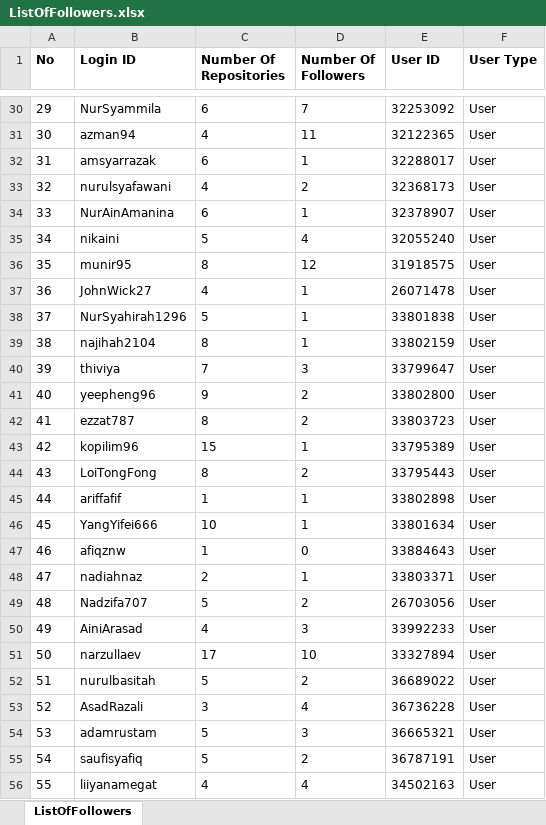
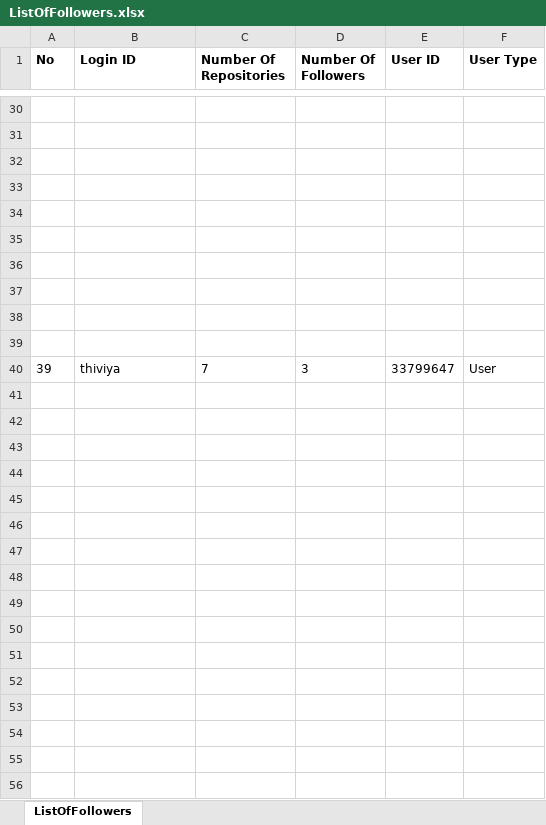
Before and after one commit to coNNectGan/255108-STIW3054-A191-A2, an Excel workbook: ListOfFollowers.xlsx, sheet ListOfFollowers, drawn as a sheet; only a part is shown, gaps mark what is left out; values as stored, in another font and other column widths than the file's, no borders; the diff covers the shown part only; the diff names each change by its address in the sheet, - before the commit and + after, or states it on an @@ line.

```diff
--- a/ListOfFollowers.xlsx (sheet ListOfFollowers)
+++ b/ListOfFollowers.xlsx (sheet ListOfFollowers)
-row 30: 29 | NurSyammila | 6 | 7 | 32253092 | User
+row 30: (empty)
-row 31: 30 | azman94 | 4 | 11 | 32122365 | User
+row 31: (empty)
-row 32: 31 | amsyarrazak | 6 | 1 | 32288017 | User
+row 32: (empty)
-row 33: 32 | nurulsyafawani | 4 | 2 | 32368173 | User
+row 33: (empty)
-row 34: 33 | NurAinAmanina | 6 | 1 | 32378907 | User
+row 34: (empty)
-row 35: 34 | nikaini | 5 | 4 | 32055240 | User
+row 35: (empty)
-row 36: 35 | munir95 | 8 | 12 | 31918575 | User
+row 36: (empty)
-row 37: 36 | JohnWick27 | 4 | 1 | 26071478 | User
+row 37: (empty)
-row 38: 37 | NurSyahirah1296 | 5 | 1 | 33801838 | User
+row 38: (empty)
-row 39: 38 | najihah2104 | 8 | 1 | 33802159 | User
+row 39: (empty)
-row 41: 40 | yeepheng96 | 9 | 2 | 33802800 | User
+row 41: (empty)
-row 42: 41 | ezzat787 | 8 | 2 | 33803723 | User
+row 42: (empty)
-row 43: 42 | kopilim96 | 15 | 1 | 33795389 | User
+row 43: (empty)
-row 44: 43 | LoiTongFong | 8 | 2 | 33795443 | User
+row 44: (empty)
-row 45: 44 | ariffafif | 1 | 1 | 33802898 | User
+row 45: (empty)
-row 46: 45 | YangYifei666 | 10 | 1 | 33801634 | User
+row 46: (empty)
-row 47: 46 | afiqznw | 1 | 0 | 33884643 | User
+row 47: (empty)
-row 48: 47 | nadiahnaz | 2 | 1 | 33803371 | User
+row 48: (empty)
-row 49: 48 | Nadzifa707 | 5 | 2 | 26703056 | User
+row 49: (empty)
-row 50: 49 | AiniArasad | 4 | 3 | 33992233 | User
+row 50: (empty)
-row 51: 50 | narzullaev | 17 | 10 | 33327894 | User
+row 51: (empty)
-row 52: 51 | nurulbasitah | 5 | 2 | 36689022 | User
+row 52: (empty)
-row 53: 52 | AsadRazali | 3 | 4 | 36736228 | User
+row 53: (empty)
-row 54: 53 | adamrustam | 5 | 3 | 36665321 | User
+row 54: (empty)
-row 55: 54 | saufisyafiq | 5 | 2 | 36787191 | User
+row 55: (empty)
-row 56: 55 | liiyanamegat | 4 | 4 | 34502163 | User
+row 56: (empty)
```
Also changed, not shown: 9 removed rows and 734 edited cells elsewhere in this sheet, 6 other files.
